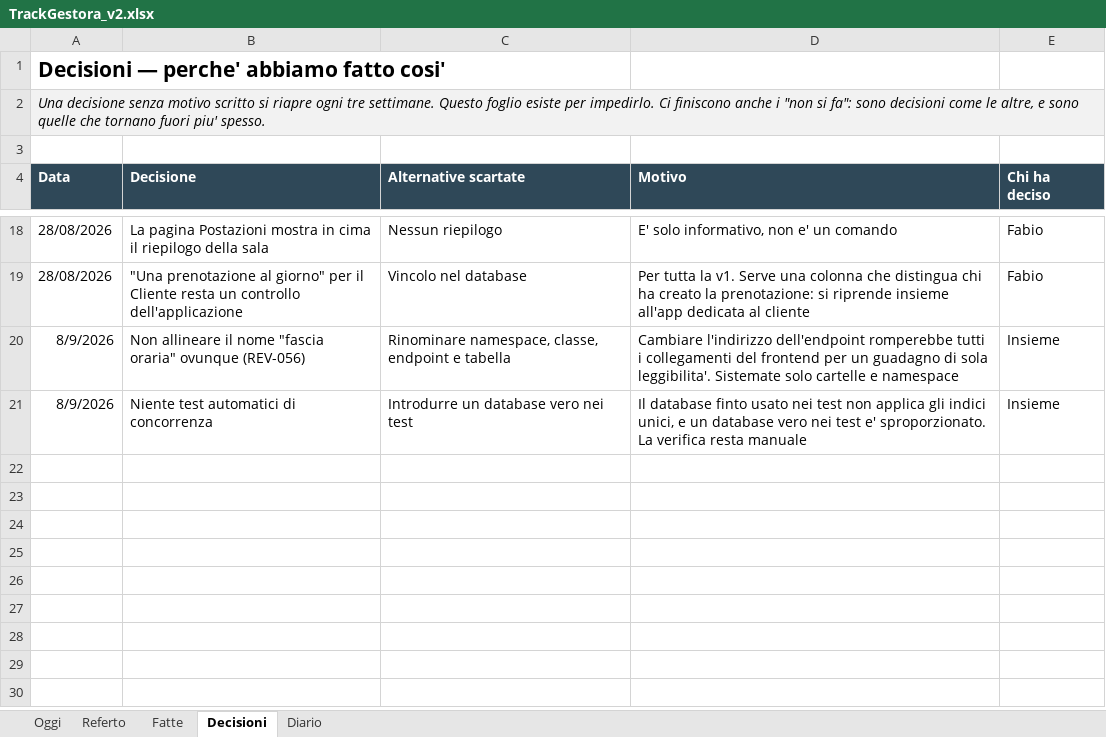
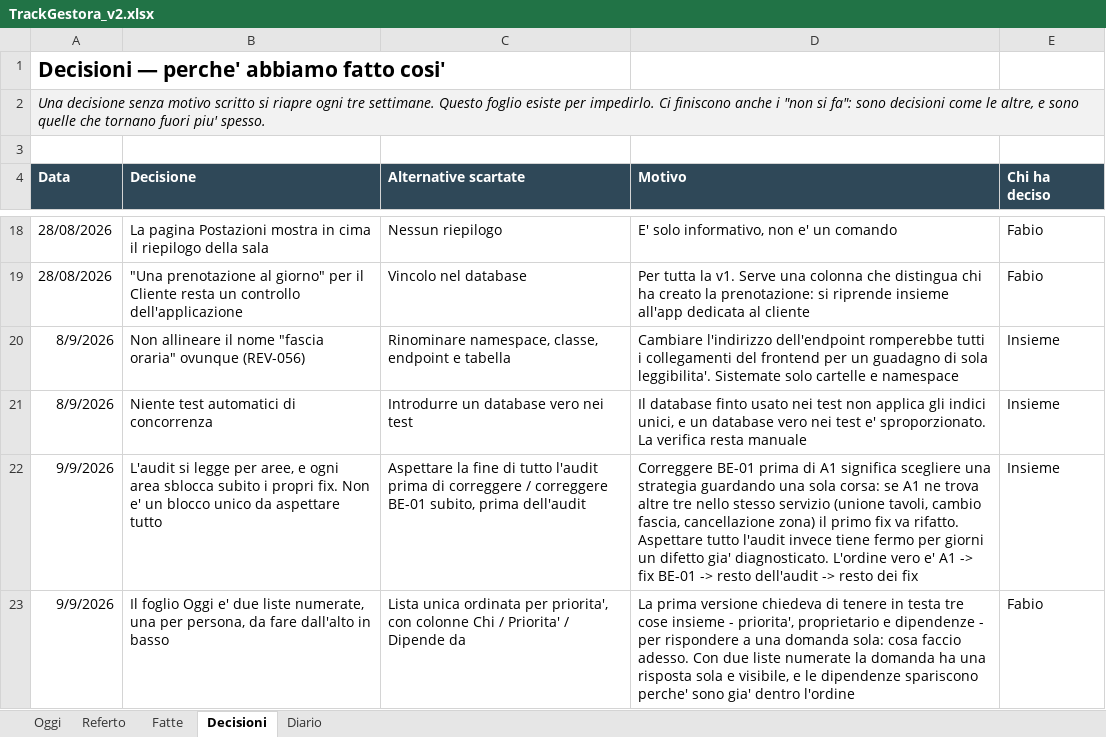
Before and after one commit to iacurtofabio-ui/Gestora-Project, an Excel workbook: TrackGestora_v2.xlsx, sheet Decisioni, drawn as a sheet; only a part is shown, gaps mark what is left out; values as stored, in another font and other column widths than the file's, no borders; the diff names each change by its address in the sheet, - before the commit and + after, or states it on an @@ line.

```diff
--- a/TrackGestora_v2.xlsx (sheet Decisioni)
+++ b/TrackGestora_v2.xlsx (sheet Decisioni)
+row 22: 9/9/2026 | L'audit si legge per aree, e ogni area sblocca subito i propri fix. Non e' un blocco unico da aspettare tutto | Aspettare la fine di tutto l'audit prima di correggere / correggere BE-01 subito, prima dell'audit | Correggere BE-01 prima di A1 significa scegliere una strategia guardando una sola corsa: se A1 ne trova altre tre nello stesso servizio (unione tavoli, cambio fascia, cancellazione zona) il primo fix va rifatto. Aspettare tutto l'audit invece tiene fermo per giorni un difetto gia' diagnosticato. L'ordine vero e' A1 -> fix BE-01 -> resto dell'audit -> resto dei fix | Insieme
+row 23: 9/9/2026 | Il foglio Oggi e' due liste numerate, una per persona, da fare dall'alto in basso | Lista unica ordinata per priorita', con colonne Chi / Priorita' / Dipende da | La prima versione chiedeva di tenere in testa tre cose insieme - priorita', proprietario e dipendenze - per rispondere a una domanda sola: cosa faccio adesso. Con due liste numerate la domanda ha una risposta sola e visibile, e le dipendenze spariscono perche' sono gia' dentro l'ordine | Fabio
```
Also changed, not shown: sheet Oggi, sheet Fatte, sheet Diario, 6 other files.
